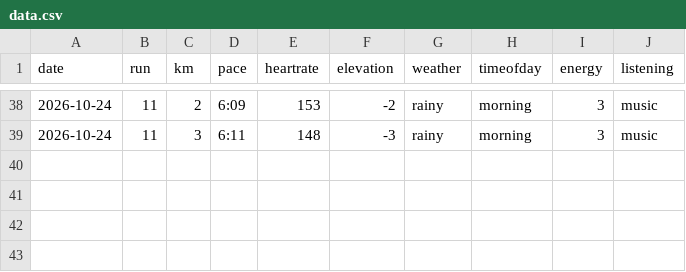
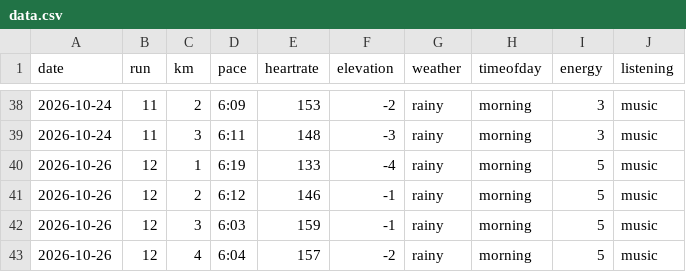
Before and after one commit to Efa1001/DearData100, a CSV file: runSketch/data/data.csv, drawn as a sheet; only a part is shown, gaps mark what is left out; the diff names each change by its address in the sheet, - before the commit and + after, or states it on an @@ line.

```diff
--- a/runSketch/data/data.csv
+++ b/runSketch/data/data.csv
+row 40: 2026-10-26 | 12 | 1 | 6:19 | 133 | -4 | rainy | morning | 5 | music
+row 41: 2026-10-26 | 12 | 2 | 6:12 | 146 | -1 | rainy | morning | 5 | music
+row 42: 2026-10-26 | 12 | 3 | 6:03 | 159 | -1 | rainy | morning | 5 | music
+row 43: 2026-10-26 | 12 | 4 | 6:04 | 157 | -2 | rainy | morning | 5 | music
```
Also changed, not shown: data.csv, 1 other file.
